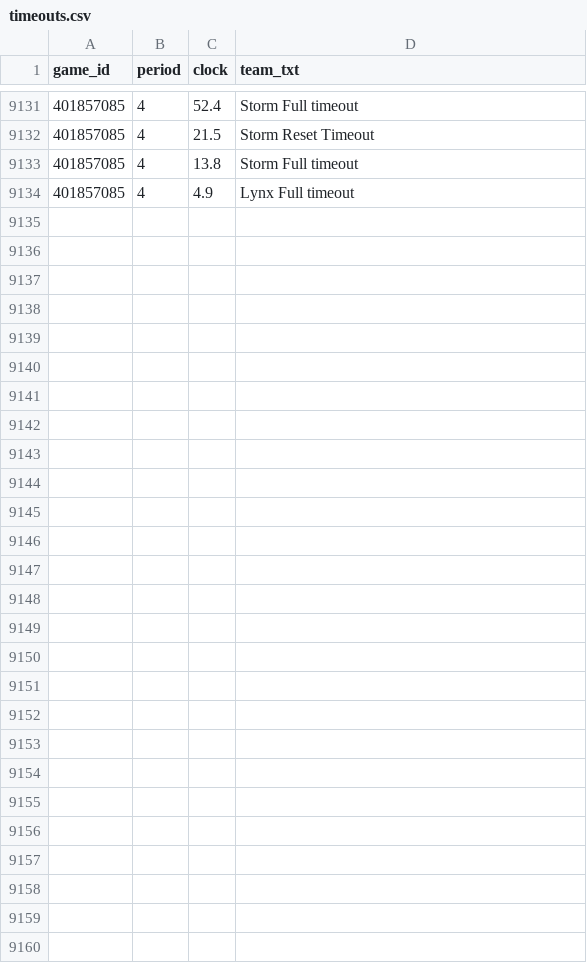
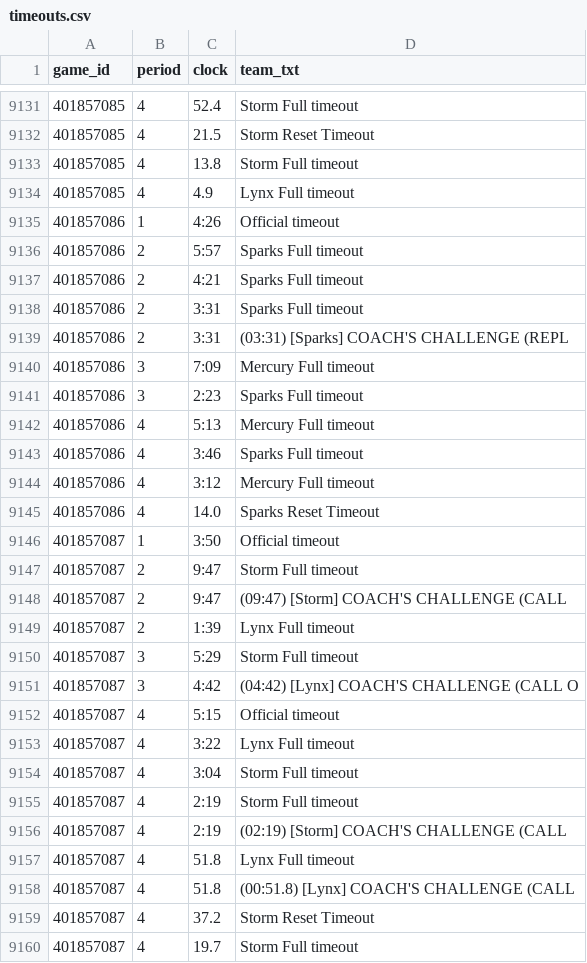
Before and after one commit to JollyChenn/wnba-line-capture, a CSV file: elo_model/timeouts.csv, drawn as a sheet; only a part is shown, gaps mark what is left out; the diff names each change by its address in the sheet, - before the commit and + after, or states it on an @@ line.

```diff
--- a/elo_model/timeouts.csv
+++ b/elo_model/timeouts.csv
+row 9135: 401857086 | 1 | 4:26 | Official timeout
+row 9136: 401857086 | 2 | 5:57 | Sparks Full timeout
+row 9137: 401857086 | 2 | 4:21 | Sparks Full timeout
+row 9138: 401857086 | 2 | 3:31 | Sparks Full timeout
+row 9139: 401857086 | 2 | 3:31 | (03:31) [Sparks] COACH'S CHALLENGE (REPL
+row 9140: 401857086 | 3 | 7:09 | Mercury Full timeout
+row 9141: 401857086 | 3 | 2:23 | Sparks Full timeout
+row 9142: 401857086 | 4 | 5:13 | Mercury Full timeout
+row 9143: 401857086 | 4 | 3:46 | Sparks Full timeout
+row 9144: 401857086 | 4 | 3:12 | Mercury Full timeout
+row 9145: 401857086 | 4 | 14.0 | Sparks Reset Timeout
+row 9146: 401857087 | 1 | 3:50 | Official timeout
+row 9147: 401857087 | 2 | 9:47 | Storm Full timeout
+row 9148: 401857087 | 2 | 9:47 | (09:47) [Storm] COACH'S CHALLENGE (CALL
+row 9149: 401857087 | 2 | 1:39 | Lynx Full timeout
+row 9150: 401857087 | 3 | 5:29 | Storm Full timeout
+row 9151: 401857087 | 3 | 4:42 | (04:42) [Lynx] COACH'S CHALLENGE (CALL O
+row 9152: 401857087 | 4 | 5:15 | Official timeout
+row 9153: 401857087 | 4 | 3:22 | Lynx Full timeout
+row 9154: 401857087 | 4 | 3:04 | Storm Full timeout
+row 9155: 401857087 | 4 | 2:19 | Storm Full timeout
+row 9156: 401857087 | 4 | 2:19 | (02:19) [Storm] COACH'S CHALLENGE (CALL
+row 9157: 401857087 | 4 | 51.8 | Lynx Full timeout
+row 9158: 401857087 | 4 | 51.8 | (00:51.8) [Lynx] COACH'S CHALLENGE (CALL
+row 9159: 401857087 | 4 | 37.2 | Storm Reset Timeout
+row 9160: 401857087 | 4 | 19.7 | Storm Full timeout
```
Also changed, not shown: elo_model/elo_forward_log.csv, elo_model/elo_graded.csv, 2 other files.
